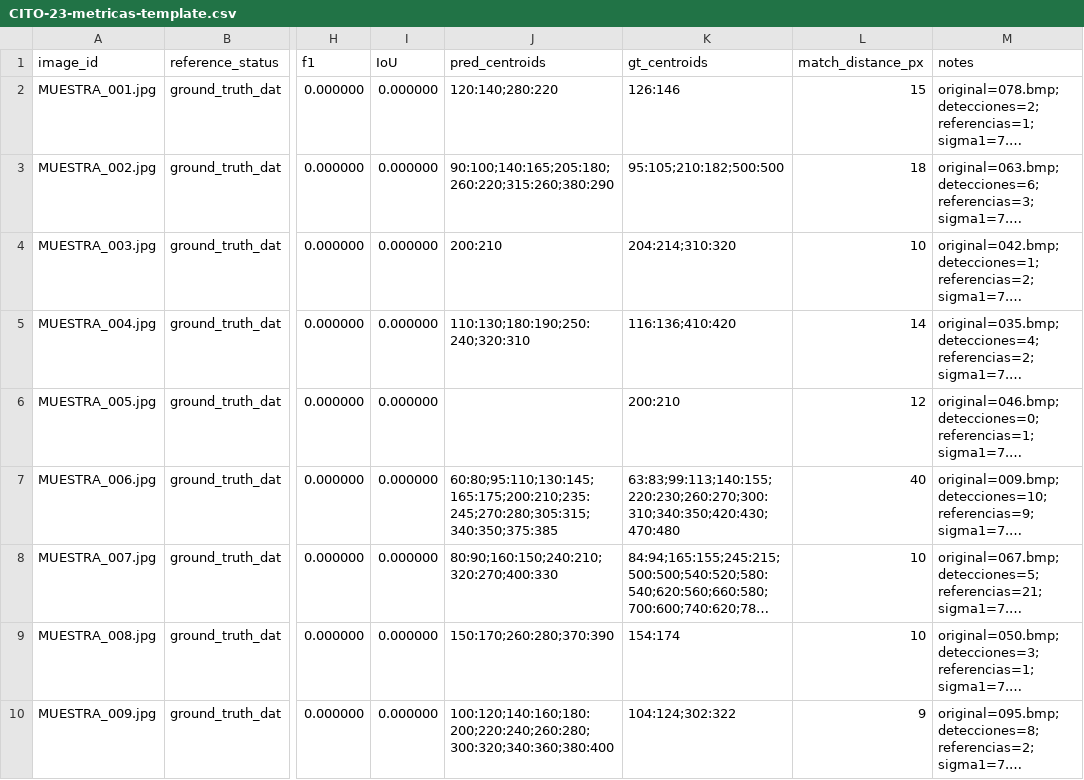
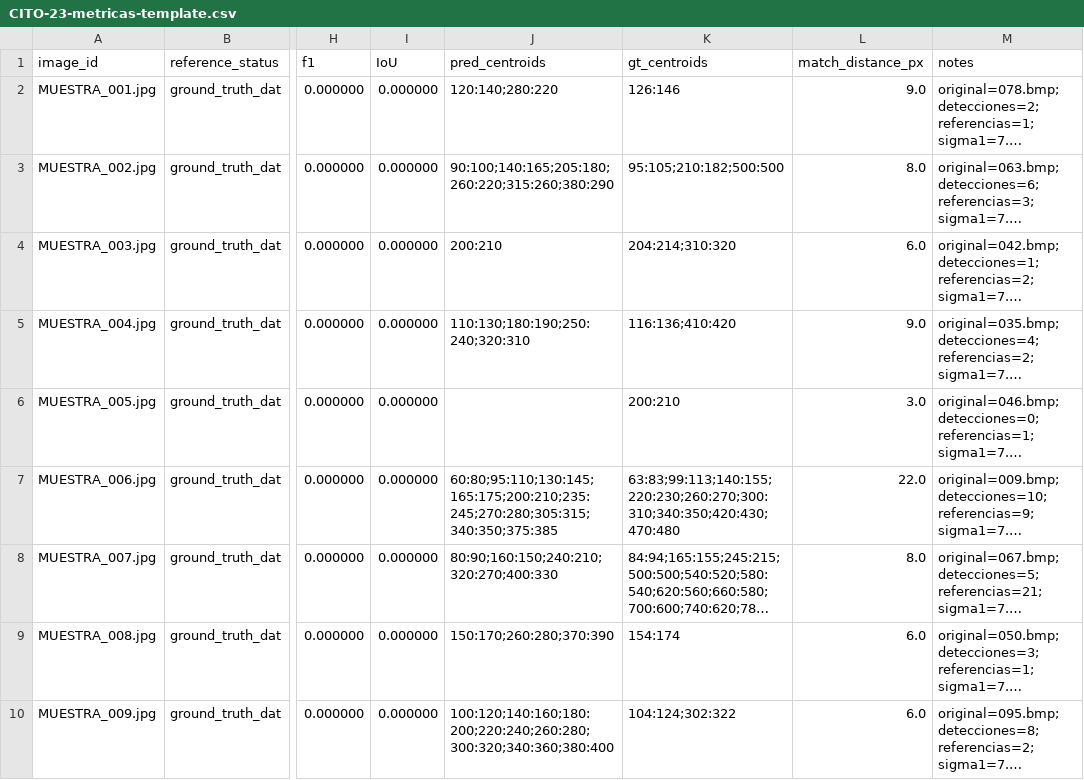
Before and after one commit to zowy4/CitoCounter-Proto, a CSV file: data/results/CITO-23-metricas-template.csv, drawn as a sheet; only a part is shown, gaps mark what is left out; long unchanged cells end in …; the diff names each change by its address in the sheet, - before the commit and + after, or states it on an @@ line.

```diff
--- a/data/results/CITO-23-metricas-template.csv
+++ b/data/results/CITO-23-metricas-template.csv
-L2 (match_distance_px): 15
+L2 (match_distance_px): 9.0
-L3 (match_distance_px): 18
+L3 (match_distance_px): 8.0
-L4 (match_distance_px): 10
+L4 (match_distance_px): 6.0
-L5 (match_distance_px): 14
+L5 (match_distance_px): 9.0
-L6 (match_distance_px): 12
+L6 (match_distance_px): 3.0
-L7 (match_distance_px): 40
+L7 (match_distance_px): 22.0
-L8 (match_distance_px): 10
+L8 (match_distance_px): 8.0
-L9 (match_distance_px): 10
+L9 (match_distance_px): 6.0
-L10 (match_distance_px): 9
+L10 (match_distance_px): 6.0
```
Also changed, not shown: 3 other files.
